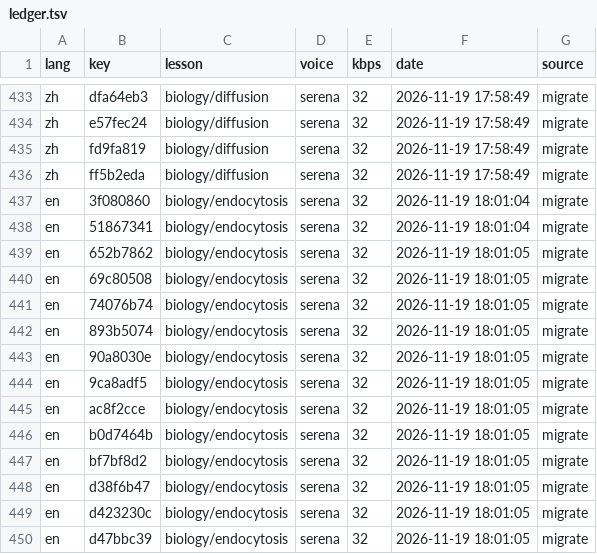
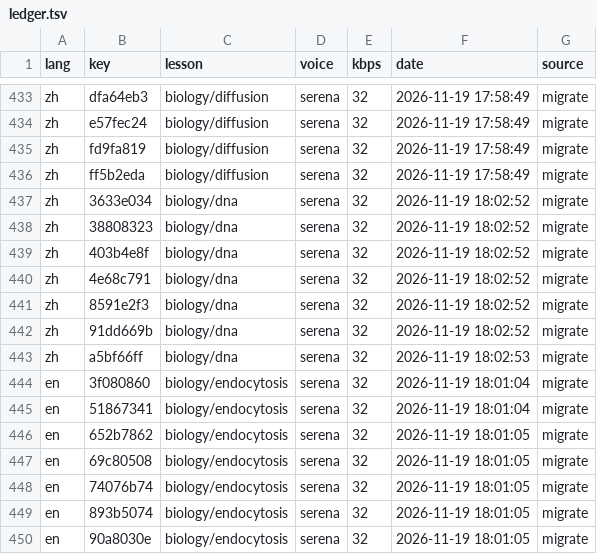
Before and after one commit to gladcolor/gc-audio-science, a TSV file: status/ledger.tsv, drawn as a sheet; only a part is shown, gaps mark what is left out; the shorter side is filled out with more unchanged rows.

Commit message:
biology/dna: read-aloud (migrate) - in progress (7/14 serena)

```diff
--- a/status/ledger.tsv
+++ b/status/ledger.tsv
@@ -436,2 +436,9 @@ zh	fd9fa819	biology/diffusion	serena	32	2026-11-19 17:58:49	migrate
 zh	ff5b2eda	biology/diffusion	serena	32	2026-11-19 17:58:49	migrate
+zh	3633e034	biology/dna	serena	32	2026-11-19 18:02:52	migrate
+zh	38808323	biology/dna	serena	32	2026-11-19 18:02:52	migrate
+zh	403b4e8f	biology/dna	serena	32	2026-11-19 18:02:52	migrate
+zh	4e68c791	biology/dna	serena	32	2026-11-19 18:02:52	migrate
+zh	8591e2f3	biology/dna	serena	32	2026-11-19 18:02:52	migrate
+zh	91dd669b	biology/dna	serena	32	2026-11-19 18:02:52	migrate
+zh	a5bf66ff	biology/dna	serena	32	2026-11-19 18:02:53	migrate
 en	3f080860	biology/endocytosis	serena	32	2026-11-19 18:01:04	migrate
```
Also changed, not shown: 17 other files.
